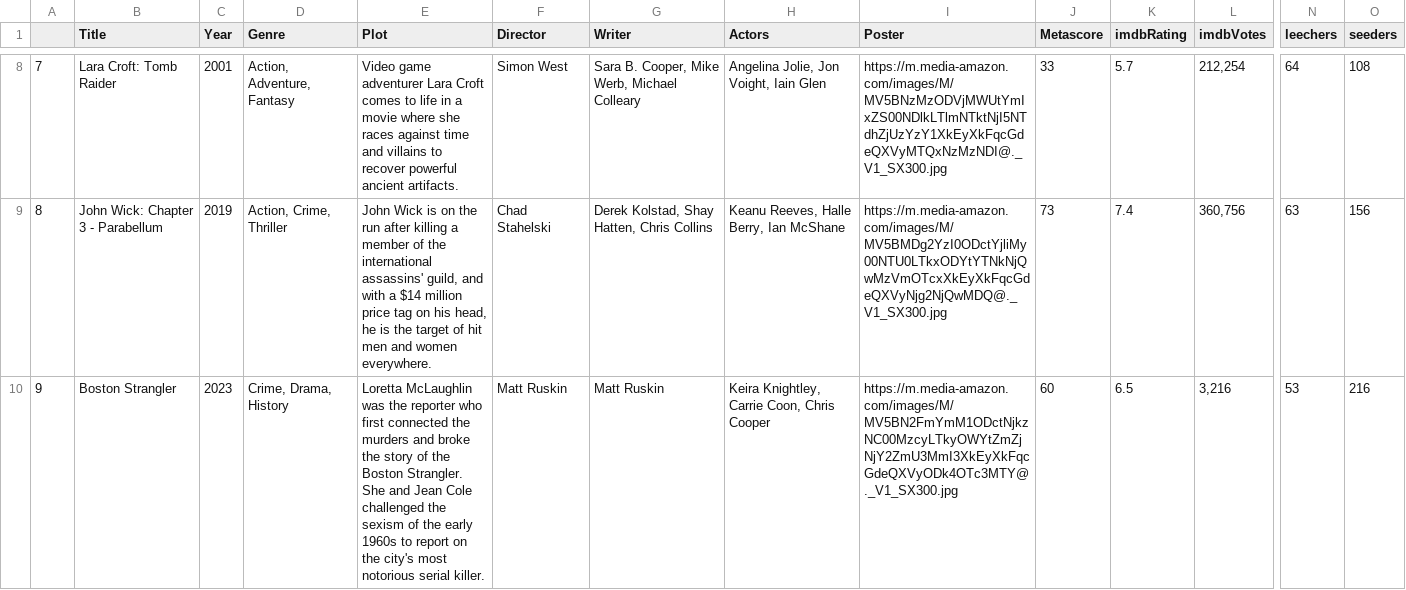
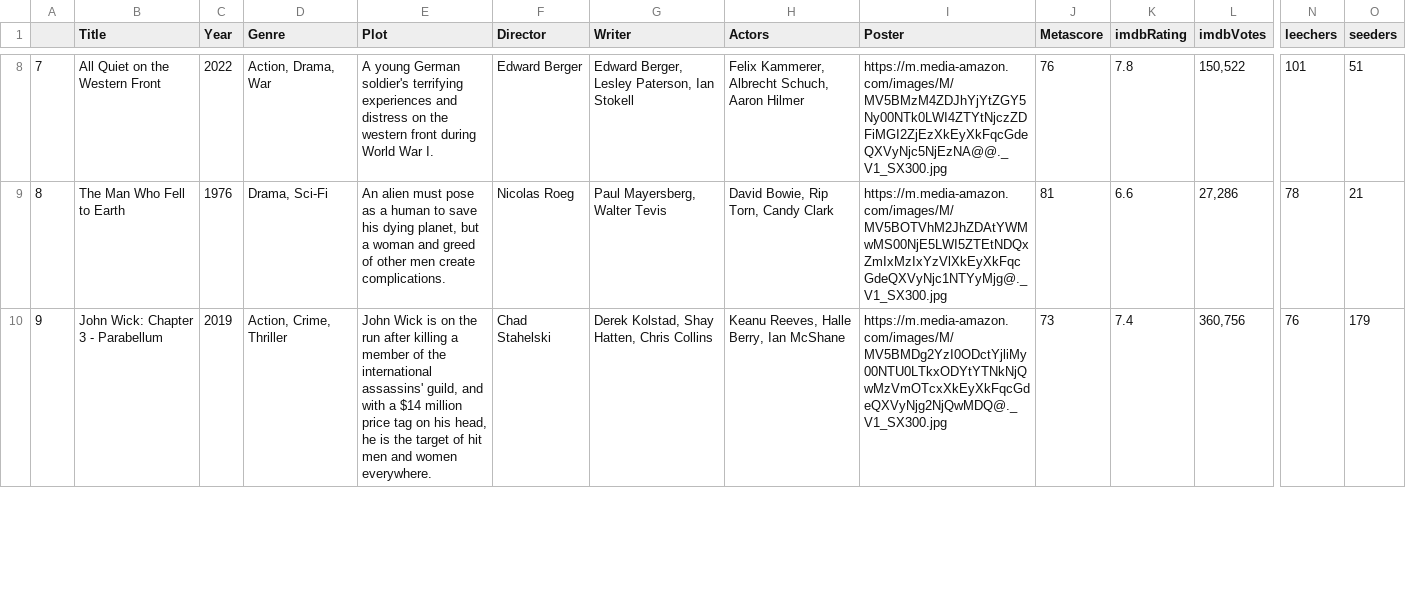
Before and after one commit to ErezWeiss1/Trending_Movies, a CSV file: data/movie_list.csv, drawn as a sheet; only a part is shown, gaps mark what is left out; removed rows and columns are numbered as before the commit, all else as after; rows hold the shown columns only; the diff covers the shown part only; the diff names each change by its address in the sheet, - before the commit and + after, or states it on an @@ line.

```diff
--- a/data/movie_list.csv
+++ b/data/movie_list.csv
-B8 (Title): Lara Croft: Tomb Raider
+B8 (Title): All Quiet on the Western Front
-C8 (Year): 2001
+C8 (Year): 2022
-D8 (Genre): Action, Adventure, Fantasy
+D8 (Genre): Action, Drama, War
-E8 (Plot): Video game adventurer Lara Croft comes to life in a movie where she races against time and villains to recover powerful ancient artifacts.
+E8 (Plot): A young German soldier's terrifying experiences and distress on the western front during World War I.
-F8 (Director): Simon West
+F8 (Director): Edward Berger
-G8 (Writer): Sara B. Cooper, Mike Werb, Michael Colleary
+G8 (Writer): Edward Berger, Lesley Paterson, Ian Stokell
-H8 (Actors): Angelina Jolie, Jon Voight, Iain Glen
+H8 (Actors): Felix Kammerer, Albrecht Schuch, Aaron Hilmer
-I8 (Poster): https://m.media-amazon.com/images/M/MV5BNzMzODVjMWUtYmIxZS00NDlkLTlmNTktNjI5NTdhZjUzYzY1XkEyXkFqcGdeQXVyMTQxNzMzNDI@._V1_SX300.jpg
+I8 (Poster): https://m.media-amazon.com/images/M/MV5BMzM4ZDJhYjYtZGY5Ny00NTk0LWI4ZTYtNjczZDFiMGI2ZjEzXkEyXkFqcGdeQXVyNjc5NjEzNA@@._V1_SX300.jpg
-J8 (Metascore): 33
+J8 (Metascore): 76
-K8 (imdbRating): 5.7
+K8 (imdbRating): 7.8
-L8 (imdbVotes): 212,254
+L8 (imdbVotes): 150,522
-N8 (leechers): 64
+N8 (leechers): 101
-O8 (seeders): 108
+O8 (seeders): 51
+row 9: 8 | The Man Who Fell to Earth | 1976 | Drama, Sci-Fi | An alien must pose as a human to save his dying planet, but a woman and greed of other men create complications. | Nicolas Roeg | Paul Mayersberg, Walter Tevis | David Bowie, Rip Torn, Candy Clark | https://m.media-amazon.com/images/M/MV5BOTVhM2JhZDAtYWMwMS00NjE5LWI5ZTEtNDQxZmIxMzIxYzVlXkEyXkFqcGdeQXVyNjc1NTYyMjg@._V1_SX300.jpg | 81 | 6.6 | 27,286 | 78 | 21
-A10: 8
+A10: 9
-N10 (leechers): 63
+N10 (leechers): 76
-O10 (seeders): 156
+O10 (seeders): 179
-row 10: 9 | Boston Strangler | 2023 | Crime, Drama, History | Loretta McLaughlin was the reporter who first connected the murders and broke the story of the Boston Strangler. She and Jean Cole challenged the sexism of the early 1960s to report on the city's most notorious serial killer. | Matt Ruskin | Matt Ruskin | Keira Knightley, Carrie Coon, Chris Cooper | https://m.media-amazon.com/images/M/MV5BN2FmYmM1ODctNjkzNC00MzcyLTkyOWYtZmZjNjY2ZmU3MmI3XkEyXkFqcGdeQXVyODk4OTc3MTY@._V1_SX300.jpg | 60 | 6.5 | 3,216 | 53 | 216
```
Also changed, not shown: 1 added row, 1 removed row and 62 edited cells elsewhere in this file, 1 other file.
